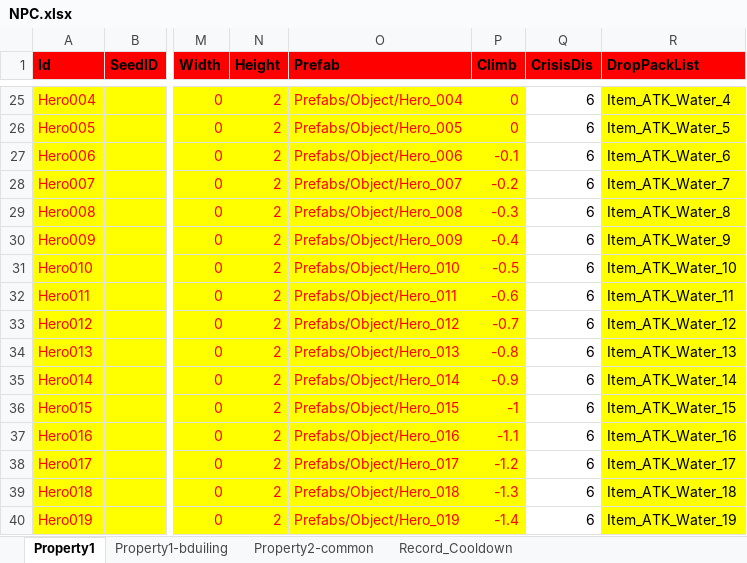
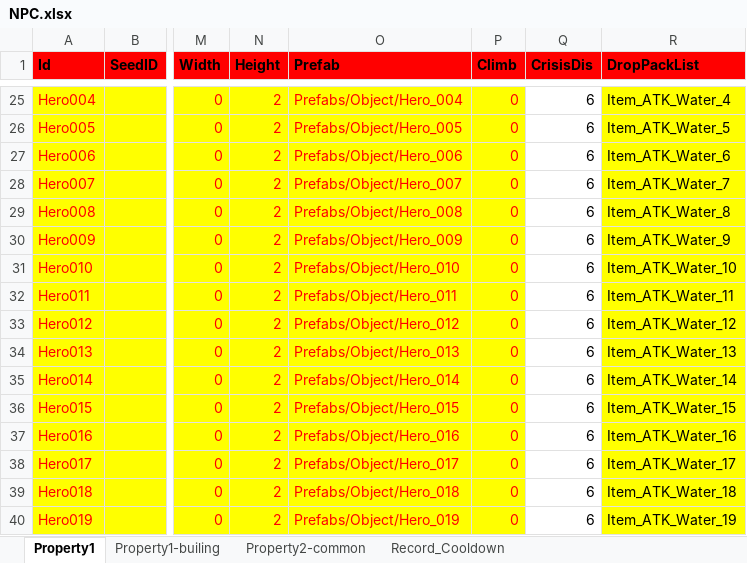
Before and after one commit to hu-81/NoahGameFramee, an Excel workbook: _Out/NFDataCfg/Excel/NPC.xlsx, sheet Property1, drawn as a sheet; only a part is shown, gaps mark what is left out; values as stored, in another font and other column widths than the file's, no borders; the diff names each change by its address in the sheet, - before the commit and + after, or states it on an @@ line.

Commit message:
fixed config data

```diff
--- a/_Out/NFDataCfg/Excel/NPC.xlsx (sheet Property1)
+++ b/_Out/NFDataCfg/Excel/NPC.xlsx (sheet Property1)
-sheet tab: Property1-bduiling
+sheet tab: Property1-builing
-P27 (Climb): -0.1
+P27 (Climb): 0
-P28 (Climb): -0.2
+P28 (Climb): 0
-P29 (Climb): -0.3
+P29 (Climb): 0
-P30 (Climb): -0.4
+P30 (Climb): 0
-P31 (Climb): -0.5
+P31 (Climb): 0
-P32 (Climb): -0.6
+P32 (Climb): 0
-P33 (Climb): -0.7
+P33 (Climb): 0
-P34 (Climb): -0.8
+P34 (Climb): 0
-P35 (Climb): -0.9
+P35 (Climb): 0
-P36 (Climb): -1
+P36 (Climb): 0
-P37 (Climb): -1.1
+P37 (Climb): 0
-P38 (Climb): -1.2
+P38 (Climb): 0
-P39 (Climb): -1.3
+P39 (Climb): 0
-P40 (Climb): -1.4
+P40 (Climb): 0
```
Also changed, not shown: 2 other files.
